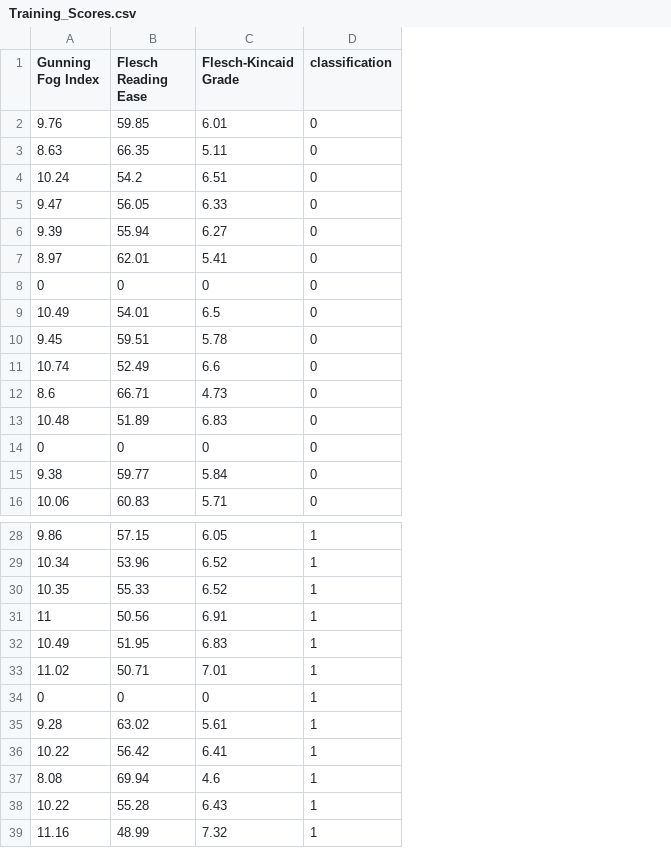
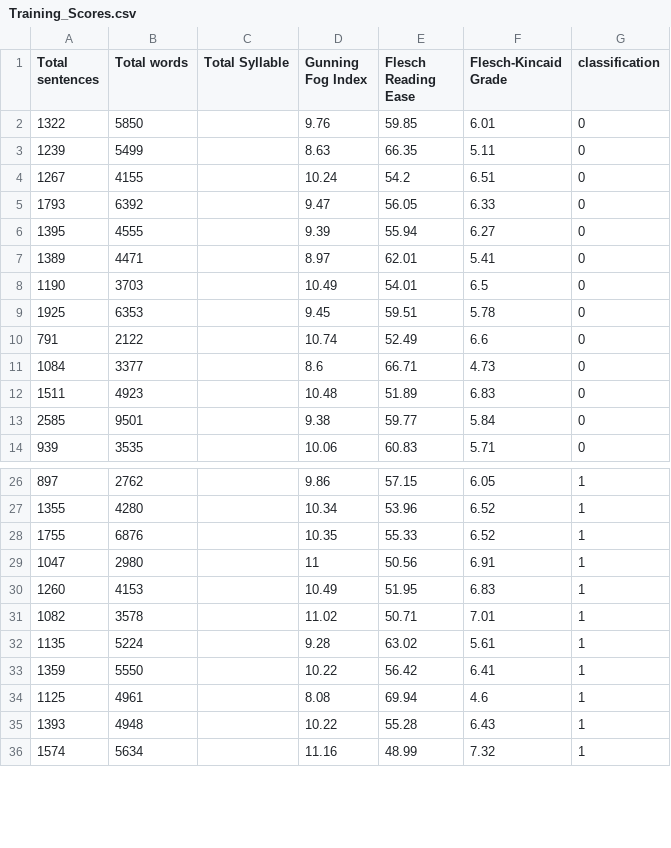
Before and after one commit to suhasid098/sample-classifier, a CSV file: Training_Scores.csv, drawn as a sheet; only a part is shown, gaps mark what is left out; removed rows and columns are numbered as before the commit, all else as after; the diff names each change by its address in the sheet, - before the commit and + after, or states it on an @@ line.

```diff
--- a/Training_Scores.csv
+++ b/Training_Scores.csv
+column A (Total sentences), rows 2-14: 1322 | 1239 | 1267 | 1793 | 1395 | 1389 | 1190 | 1925 | 791 | 1084 | 1511 | 2585 | 939; rows 26-36: 897 | 1355 | 1755 | 1047 | 1260 | 1082 | 1135 | 1359 | 1125 | 1393 | 1574
+column B (Total words), rows 2-14: 5850 | 5499 | 4155 | 6392 | 4555 | 4471 | 3703 | 6353 | 2122 | 3377 | 4923 | 9501 | 3535; rows 26-36: 2762 | 4280 | 6876 | 2980 | 4153 | 3578 | 5224 | 5550 | 4961 | 4948 | 5634
+column C (Total Syllable), empty
-row 8: 0 | 0 | 0 | 0
-row 14: 0 | 0 | 0 | 0
-row 34: 0 | 0 | 0 | 1
```
Also changed, not shown: 1 other file.
